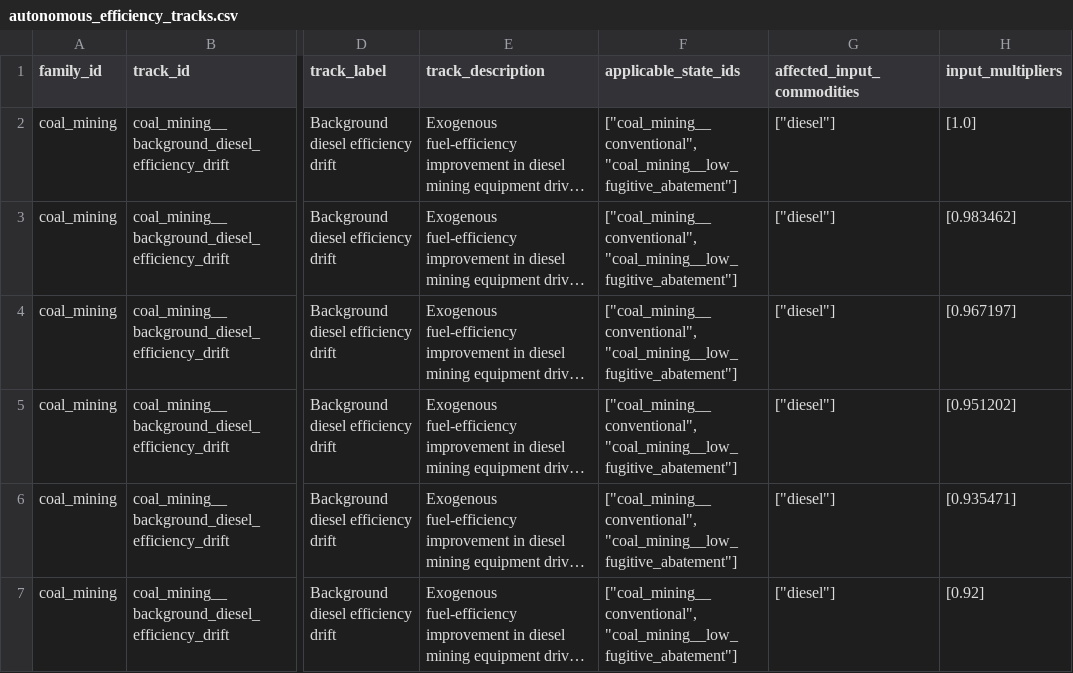
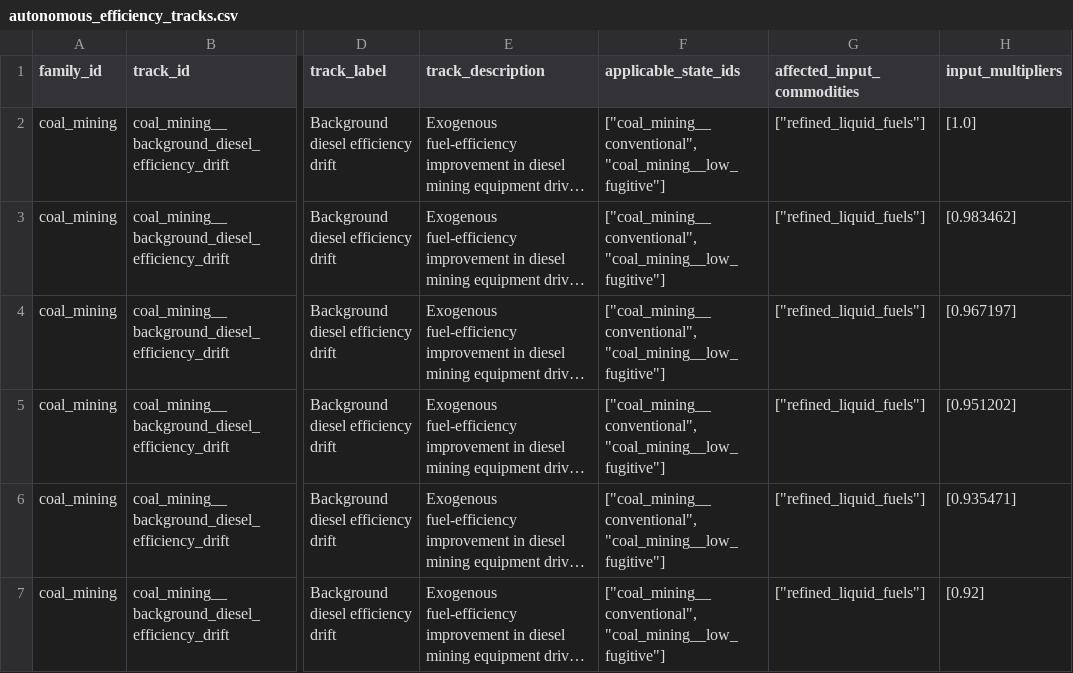
Before and after one commit to austimes/simple-msm, a CSV file: sector_trajectory_library/families/coal_mining/autonomous_efficiency_tracks.csv, drawn as a sheet; only a part is shown, gaps mark what is left out; long unchanged cells end in …; the diff covers the shown part only; the diff names each change by its address in the sheet, - before the commit and + after, or states it on an @@ line.

```diff
--- a/sector_trajectory_library/families/coal_mining/autonomous_efficiency_tracks.csv
+++ b/sector_trajectory_library/families/coal_mining/autonomous_efficiency_tracks.csv
-F2:F7 (applicable_state_ids): ["coal_mining__conventional", "coal_mining__low_fugitive_abatement"]
+F2:F7 (applicable_state_ids): ["coal_mining__conventional", "coal_mining__low_fugitive"]
-G2:G7 (affected_input_commodities): ["diesel"]
+G2:G7 (affected_input_commodities): ["refined_liquid_fuels"]
```
Also changed, not shown: 6 edited cells elsewhere in this file, sector_trajectory_library/families/coal_mining/demand.csv, sector_trajectory_library/families/coal_mining/efficiency_packages.csv, 7 other files.
